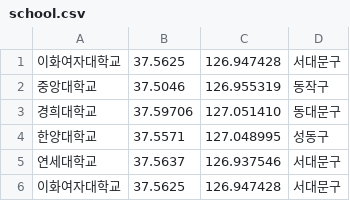
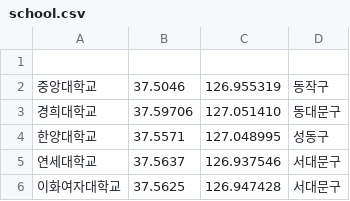
Before and after one commit to InKyeongBae/DD_AraBang, a CSV file: DDAraBang/community/static/uni/school.csv, drawn as a sheet.

```diff
--- a/DDAraBang/community/static/uni/school.csv
+++ b/DDAraBang/community/static/uni/school.csv
@@ -1,2 +1,2 @@
-이화여자대학교,37.5625,126.947428,서대문구
+
 중앙대학교,37.5046,126.955319,동작구
```
Also changed, not shown: 1 other file.
